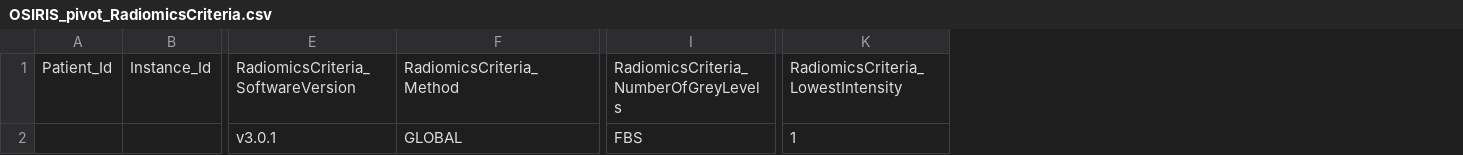
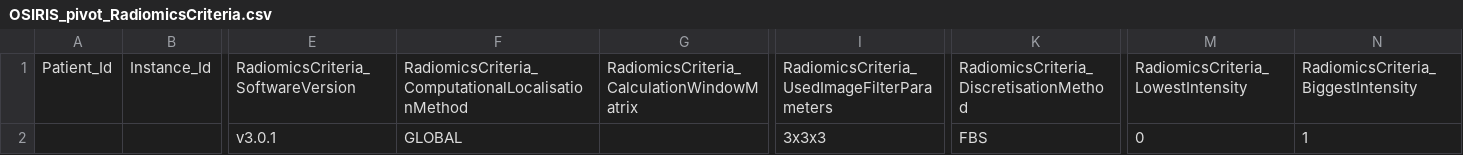
Before and after one commit to tbaudier/OSIRIS, a CSV file: pivot/OSIRIS_pivot_RadiomicsCriteria.csv, drawn as a sheet; only a part is shown, gaps mark what is left out; addresses are those after the commit; the diff names each change by its address in the sheet, - before the commit and + after, or states it on an @@ line.

```diff
--- a/pivot/OSIRIS_pivot_RadiomicsCriteria.csv
+++ b/pivot/OSIRIS_pivot_RadiomicsCriteria.csv
+column G, row 1: RadiomicsCriteria_CalculationWindowMatrix
+column I, rows 1-2: RadiomicsCriteria_UsedImageFilterParameters | 3x3x3
+column N, rows 1-2: RadiomicsCriteria_BiggestIntensity | 1
-F1: RadiomicsCriteria_Method
+F1: RadiomicsCriteria_ComputationalLocalisationMethod
-K1: RadiomicsCriteria_NumberOfGreyLevels
+K1: RadiomicsCriteria_DiscretisationMethod
-M2: 1
+M2: 0
```
Also changed, not shown: pivot/OSIRIS_pivot_RadiomicsImageFilter.csv, pivot/OSIRIS_pivot_Study.csv, 3 other files.
